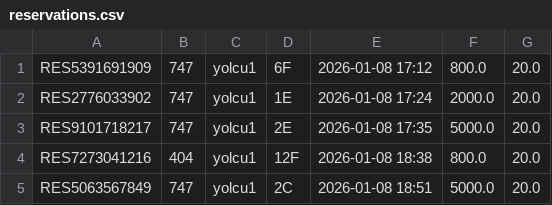
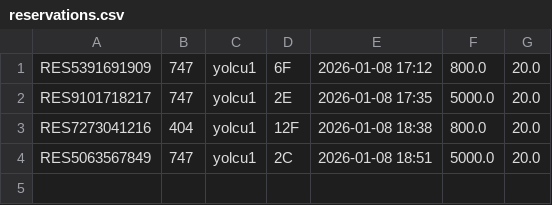
Before and after one commit to sewowashere/OOP-20251-Project, a CSV file: reservations.csv, drawn as a sheet.

```diff
--- a/reservations.csv
+++ b/reservations.csv
@@ -1,3 +1,2 @@
 RES5391691909,747,yolcu1,6F,2026-01-08 17:12,800.0,20.0
-RES2776033902,747,yolcu1,1E,2026-01-08 17:24,2000.0,20.0
 RES9101718217,747,yolcu1,2E,2026-01-08 17:35,5000.0,20.0
```
Also changed, not shown: seats.csv, 5 other files.
